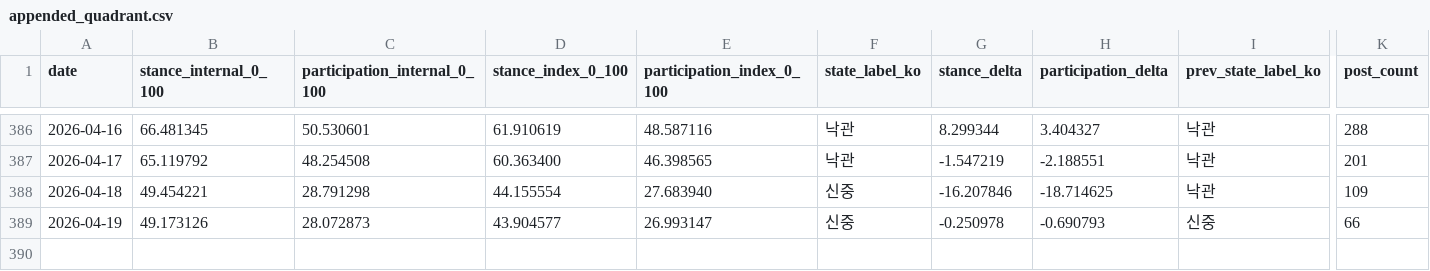
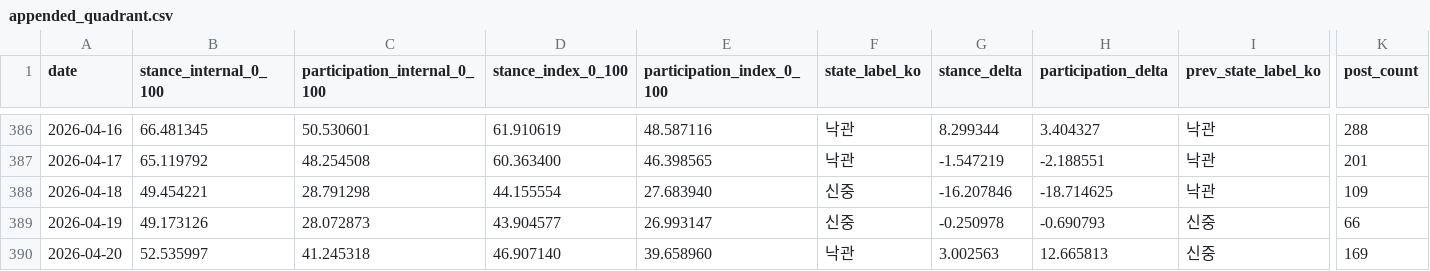
Before and after one commit to Rlearnchan/buykings, a CSV file: projects/wepoll-panic/state/appended_quadrant.csv, drawn as a sheet; only a part is shown, gaps mark what is left out; rows hold the shown columns only; the diff names each change by its address in the sheet, - before the commit and + after, or states it on an @@ line.

```diff
--- a/projects/wepoll-panic/state/appended_quadrant.csv
+++ b/projects/wepoll-panic/state/appended_quadrant.csv
+row 390: 2026-04-20 | 52.535997 | 41.245318 | 46.907140 | 39.658960 | 낙관 | 3.002563 | 12.665813 | 신중 | 169
```
Also changed, not shown: projects/wepoll-panic/prepared/dw_weekly_timeseries_recent6w.csv, projects/wepoll-panic/state/appended_bubble.csv, 36 other files.
